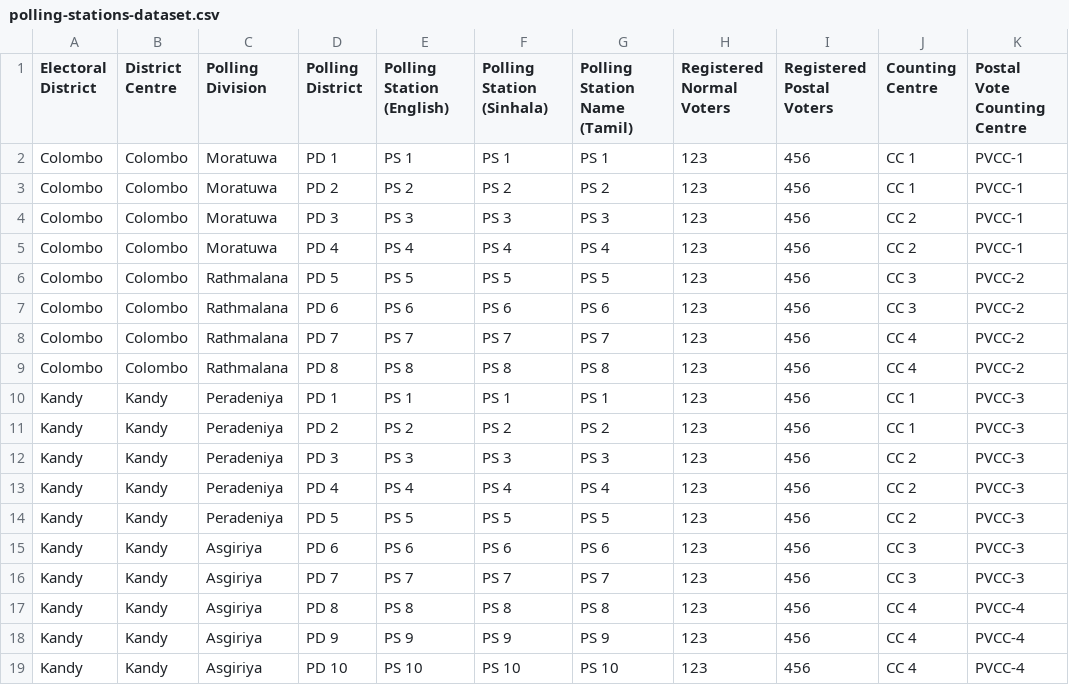
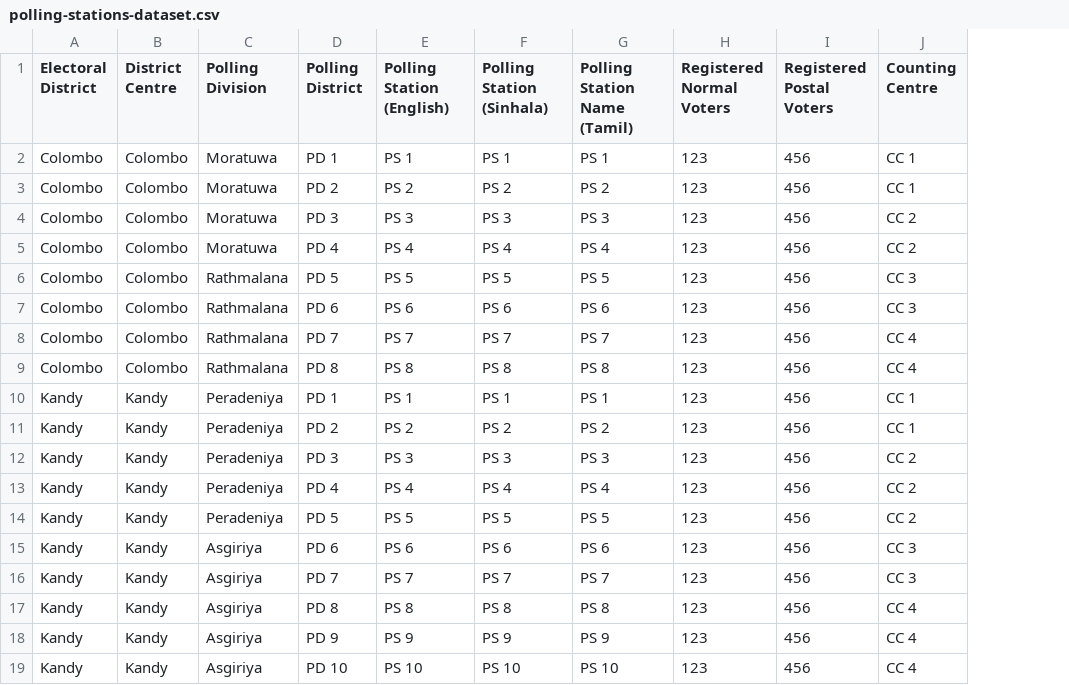
Before and after one commit to ECLK/results-tabulation, a CSV file: results-tabulation-api/ext/ExtendedElection/ExtendedElectionParliamentaryElection2020/sample-config-data/1/polling-stations-dataset.csv, drawn as a sheet; the diff names each change by its address in the sheet, - before the commit and + after, or states it on an @@ line.

Commit message:
Remove the postal vote counting centre from PE polling stations csv files

```diff
--- a/results-tabulation-api/ext/ExtendedElection/ExtendedElectionParliamentaryElection2020/sample-config-data/1/polling-stations-dataset.csv
+++ b/results-tabulation-api/ext/ExtendedElection/ExtendedElectionParliamentaryElection2020/sample-config-data/1/polling-stations-dataset.csv
-column K (Postal Vote Counting Centre), rows 2-19: PVCC-1 | PVCC-1 | PVCC-1 | PVCC-1 | PVCC-2 | PVCC-2 | PVCC-2 | PVCC-2 | PVCC-3 | PVCC-3 | PVCC-3 | PVCC-3 | PVCC-3 | PVCC-3 | PVCC-3 | PVCC-4 | PVCC-4 | PVCC-4
```
Also changed, not shown: results-tabulation-api/ext/ExtendedElection/ExtendedElectionParliamentaryElection2020/sample-config-data/2/polling-stations-dataset.csv.
